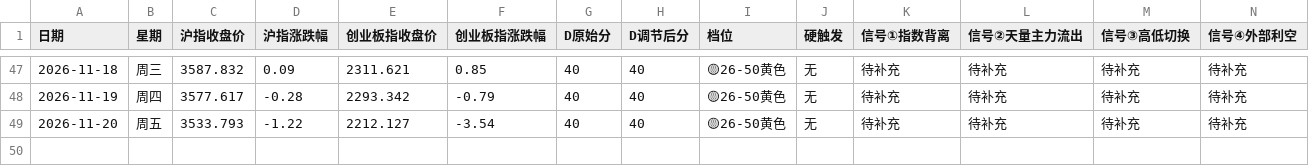
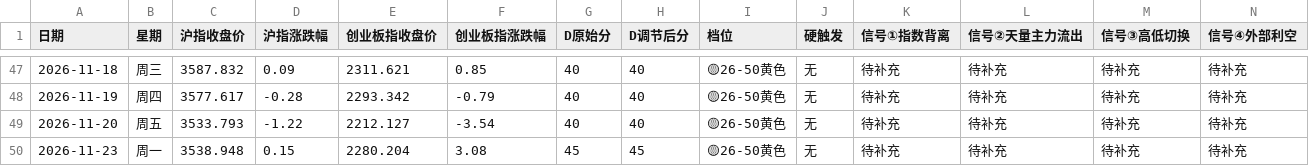
Before and after one commit to tjwdssmc/a-share-daily-push, a CSV file: 尾盘预警样本库.csv, drawn as a sheet; only a part is shown, gaps mark what is left out; rows hold the shown columns only; the diff names each change by its address in the sheet, - before the commit and + after, or states it on an @@ line.

```diff
--- a/尾盘预警样本库.csv
+++ b/尾盘预警样本库.csv
+row 50: 2026-11-23 | 周一 | 3538.948 | 0.15 | 2280.204 | 3.08 | 45 | 45 | 🟡26-50黄色 | 无 | 待补充 | 待补充 | 待补充 | 待补充
```
